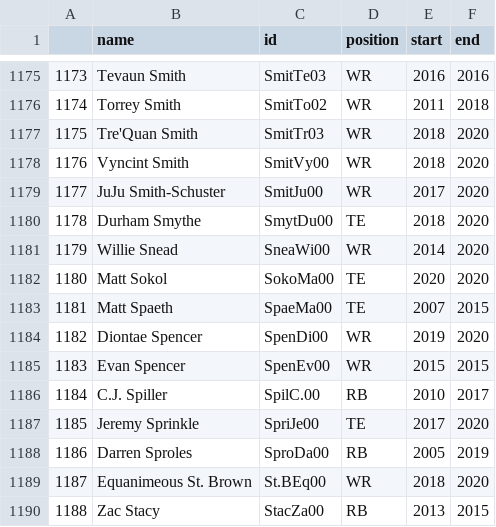
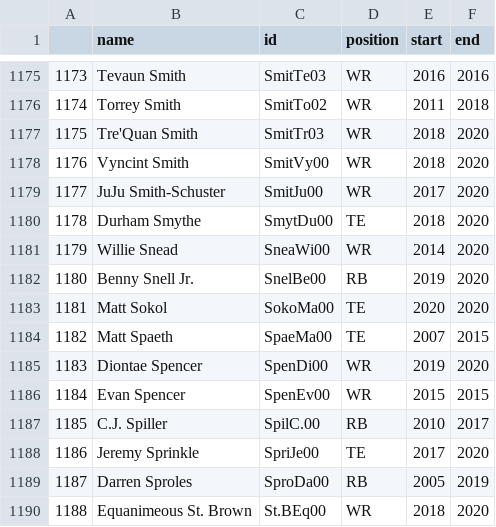
Before and after one commit to adunlop1234/NFL_Fantasy, a CSV file: Static/staticData/filteredPlayers.csv, drawn as a sheet; only a part is shown, gaps mark what is left out; the shorter side is filled out with more unchanged rows; addresses are those after the commit; the diff names each change by its address in the sheet, - before the commit and + after, or states it on an @@ line.

```diff
--- a/Static/staticData/filteredPlayers.csv
+++ b/Static/staticData/filteredPlayers.csv
+row 1182: 1180 | Benny Snell Jr. | SnelBe00 | RB | 2019 | 2020
@@ column A renumbered from row 1183 down @@
```
Also changed, not shown: PrimaryProcess/Data/19L.csv, PrimaryProcess/Data/19Lf.csv, 16 other files.
